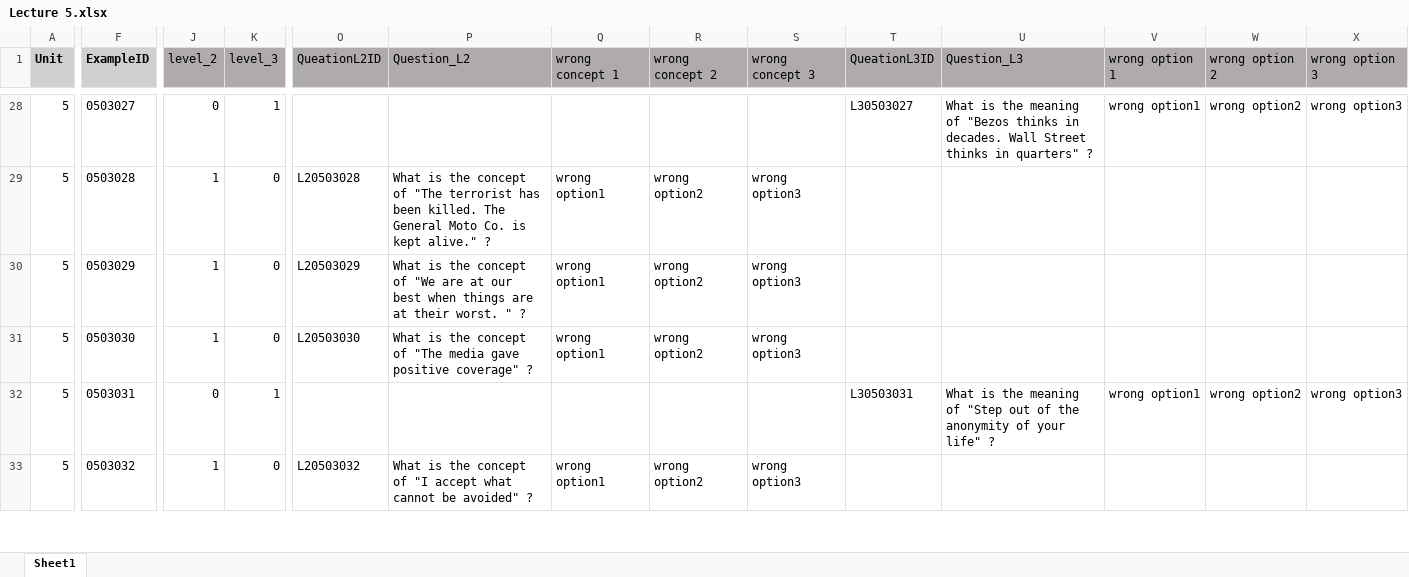
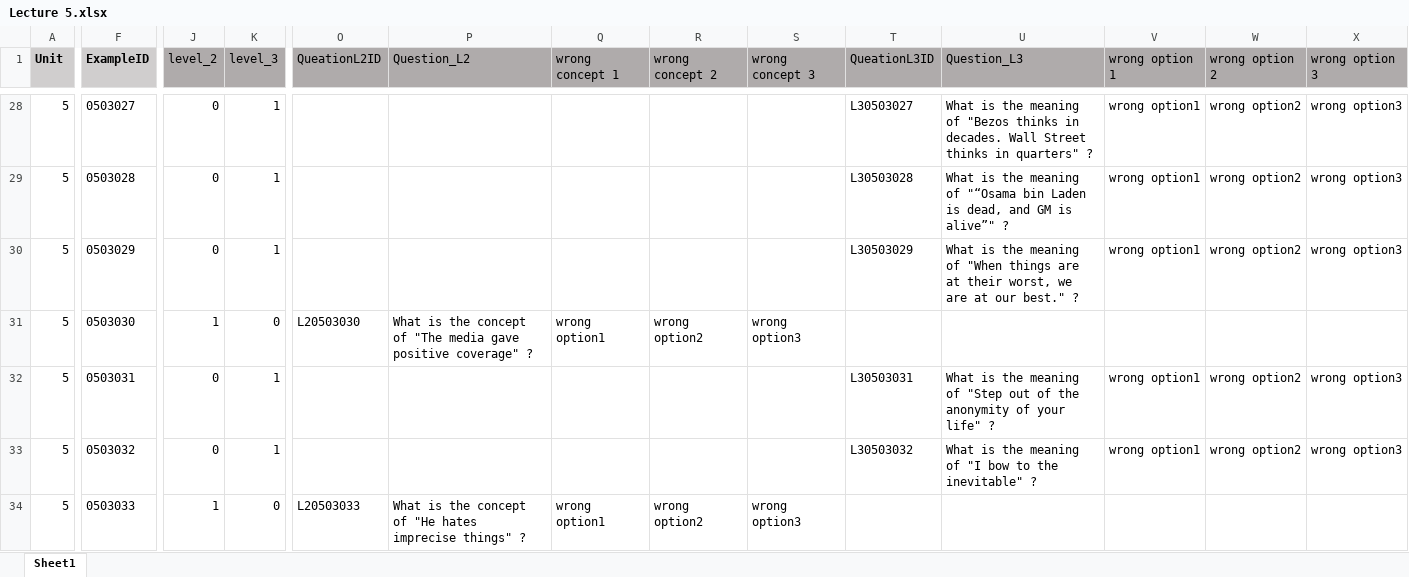
Before and after one commit to Undefeated-man/AI_teaching_project, an Excel workbook: miniproject/template/Lectures/Lecture 5.xlsx, sheet Sheet1, drawn as a sheet; only a part is shown, gaps mark what is left out; values as stored, in another font and other column widths than the file's, no borders; addresses are those after the commit; rows hold the shown columns only; the diff covers the shown part only; the diff names each change by its address in the sheet, - before the commit and + after, or states it on an @@ line.

```diff
--- a/miniproject/template/Lectures/Lecture 5.xlsx (sheet Sheet1)
+++ b/miniproject/template/Lectures/Lecture 5.xlsx (sheet Sheet1)
-J29:J30 (level_2): 1
+J29:J30 (level_2): 0
-K29:K30 (level_3): 0
+K29:K30 (level_3): 1
-O29 (QueationL2ID): L20503028
+O29 (QueationL2ID): (empty)
-P29 (Question_L2): What is the concept of "The terrorist has been killed. The General Moto Co. is kept alive." ?
+P29 (Question_L2): (empty)
-Q29:Q30 (wrong concept 1): wrong option1
+Q29:Q30 (wrong concept 1): (empty)
-R29:R30 (wrong concept 2): wrong option2
+R29:R30 (wrong concept 2): (empty)
-S29:S30 (wrong concept 3): wrong option3
+S29:S30 (wrong concept 3): (empty)
-T29 (QueationL3ID): (empty)
+T29 (QueationL3ID): L30503028
-U29 (Question_L3): (empty)
+U29 (Question_L3): What is the meaning of "“Osama bin Laden is dead, and GM is alive”" ?
-V29:V30 (wrong option 1): (empty)
+V29:V30 (wrong option 1): wrong option1
-W29:W30 (wrong option 2): (empty)
+W29:W30 (wrong option 2): wrong option2
-X29:X30 (wrong option 3): (empty)
+X29:X30 (wrong option 3): wrong option3
-O30 (QueationL2ID): L20503029
+O30 (QueationL2ID): (empty)
-P30 (Question_L2): What is the concept of "We are at our best when things are at their worst. " ?
+P30 (Question_L2): (empty)
-T30 (QueationL3ID): (empty)
+T30 (QueationL3ID): L30503029
-U30 (Question_L3): (empty)
+U30 (Question_L3): What is the meaning of "When things are at their worst, we are at our best." ?
+row 33: 5 | 0503032 | 0 | 1 |  |  |  |  |  | L30503032 | What is the meaning of "I bow to the inevitable" ? | wrong option1 | wrong option2 | wrong option3
-F34 (ExampleID): 0503032
+F34 (ExampleID): 0503033
-O34 (QueationL2ID): L20503032
+O34 (QueationL2ID): L20503033
-P34 (Question_L2): …concept of "I accept what cannot be avoided" ?
+P34 (Question_L2): …concept of "He hates imprecise things" ?
```
Also changed, not shown: 10 added rows, 11 removed rows, 829 edited cells and cell formats elsewhere in this sheet, formulas that keep their value.
